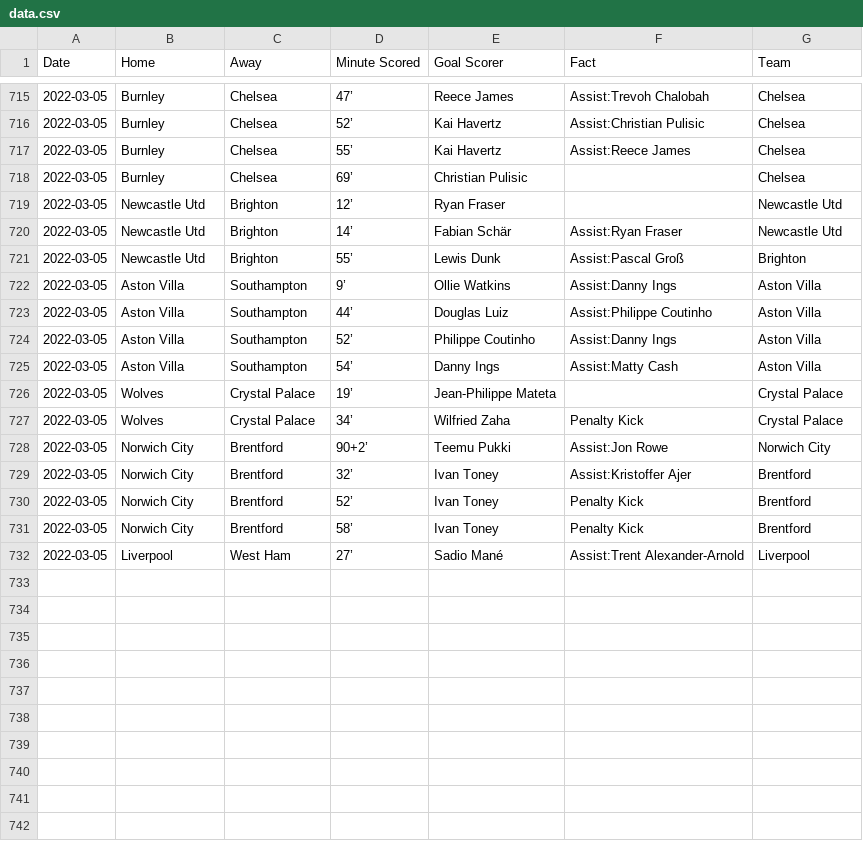
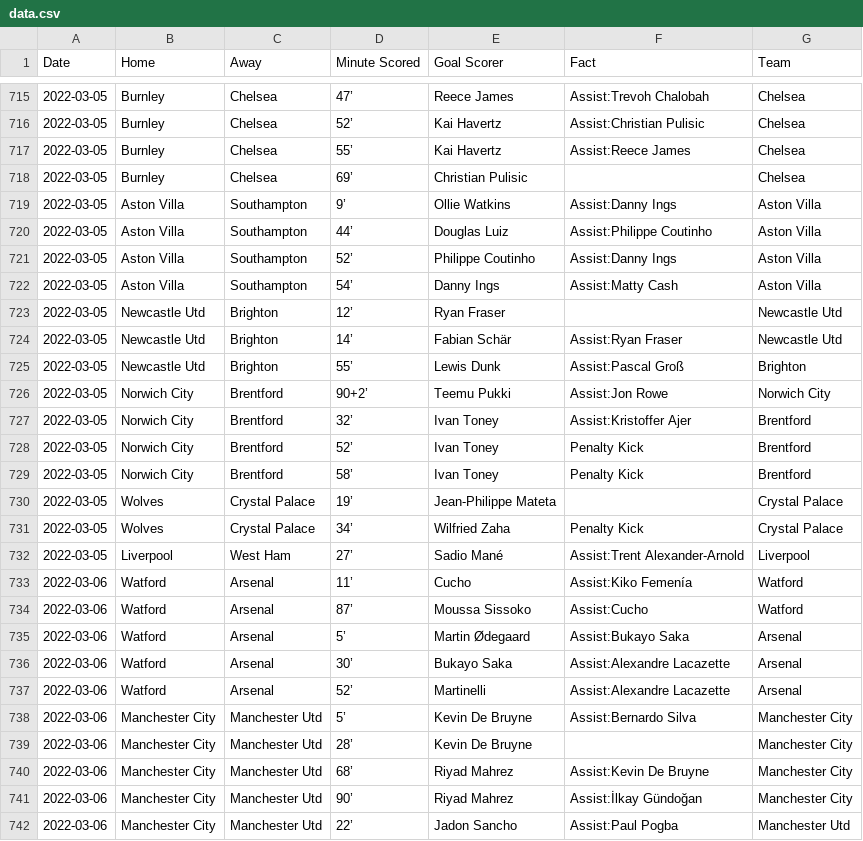
Before and after one commit to marvel308/marvel308.github.io, a CSV file: data.csv, drawn as a sheet; only a part is shown, gaps mark what is left out; the diff covers the shown part only.

```diff
--- a/data.csv
+++ b/data.csv
@@ -718,5 +718,2 @@ Date,Home,Away,Minute Scored,Goal Scorer,Fact,Team
 2022-03-05,Burnley,Chelsea,69’,Christian Pulisic,,Chelsea
-2022-03-05,Newcastle Utd,Brighton,12’,Ryan Fraser,,Newcastle Utd
-2022-03-05,Newcastle Utd,Brighton,14’,Fabian Schär,Assist:Ryan Fraser,Newcastle Utd
-2022-03-05,Newcastle Utd,Brighton,55’,Lewis Dunk,Assist:Pascal Groß,Brighton
 2022-03-05,Aston Villa,Southampton,9’,Ollie Watkins,Assist:Danny Ings,Aston Villa
@@ -725,4 +722,5 @@ Date,Home,Away,Minute Scored,Goal Scorer,Fact,Team
 2022-03-05,Aston Villa,Southampton,54’,Danny Ings,Assist:Matty Cash,Aston Villa
-2022-03-05,Wolves,Crystal Palace,19’,Jean-Philippe Mateta,,Crystal Palace
-2022-03-05,Wolves,Crystal Palace,34’,Wilfried Zaha,Penalty Kick,Crystal Palace
+2022-03-05,Newcastle Utd,Brighton,12’,Ryan Fraser,,Newcastle Utd
+2022-03-05,Newcastle Utd,Brighton,14’,Fabian Schär,Assist:Ryan Fraser,Newcastle Utd
+2022-03-05,Newcastle Utd,Brighton,55’,Lewis Dunk,Assist:Pascal Groß,Brighton
 2022-03-05,Norwich City,Brentford,90+2’,Teemu Pukki,Assist:Jon Rowe,Norwich City
@@ -731,2 +729,14 @@ Date,Home,Away,Minute Scored,Goal Scorer,Fact,Team
 2022-03-05,Norwich City,Brentford,58’,Ivan Toney,Penalty Kick,Brentford
+2022-03-05,Wolves,Crystal Palace,19’,Jean-Philippe Mateta,,Crystal Palace
+2022-03-05,Wolves,Crystal Palace,34’,Wilfried Zaha,Penalty Kick,Crystal Palace
 2022-03-05,Liverpool,West Ham,27’,Sadio Mané,Assist:Trent Alexander-Arnold,Liverpool
+2022-03-06,Watford,Arsenal,11’,Cucho,Assist:Kiko Femenía,Watford
+2022-03-06,Watford,Arsenal,87’,Moussa Sissoko,Assist:Cucho,Watford
+2022-03-06,Watford,Arsenal,5’,Martin Ødegaard,Assist:Bukayo Saka,Arsenal
+2022-03-06,Watford,Arsenal,30’,Bukayo Saka,Assist:Alexandre Lacazette,Arsenal
+2022-03-06,Watford,Arsenal,52’,Martinelli,Assist:Alexandre Lacazette,Arsenal
+2022-03-06,Manchester City,Manchester Utd,5’,Kevin De Bruyne,Assist:Bernardo Silva,Manchester City
+2022-03-06,Manchester City,Manchester Utd,28’,Kevin De Bruyne,,Manchester City
+2022-03-06,Manchester City,Manchester Utd,68’,Riyad Mahrez,Assist:Kevin De Bruyne,Manchester City
+2022-03-06,Manchester City,Manchester Utd,90’,Riyad Mahrez,Assist:İlkay Gündoğan,Manchester City
+2022-03-06,Manchester City,Manchester Utd,22’,Jadon Sancho,Assist:Paul Pogba,Manchester Utd
```
Also changed, not shown: 17 moved rows and 1 edited cell elsewhere in this file, critical_data.csv.
